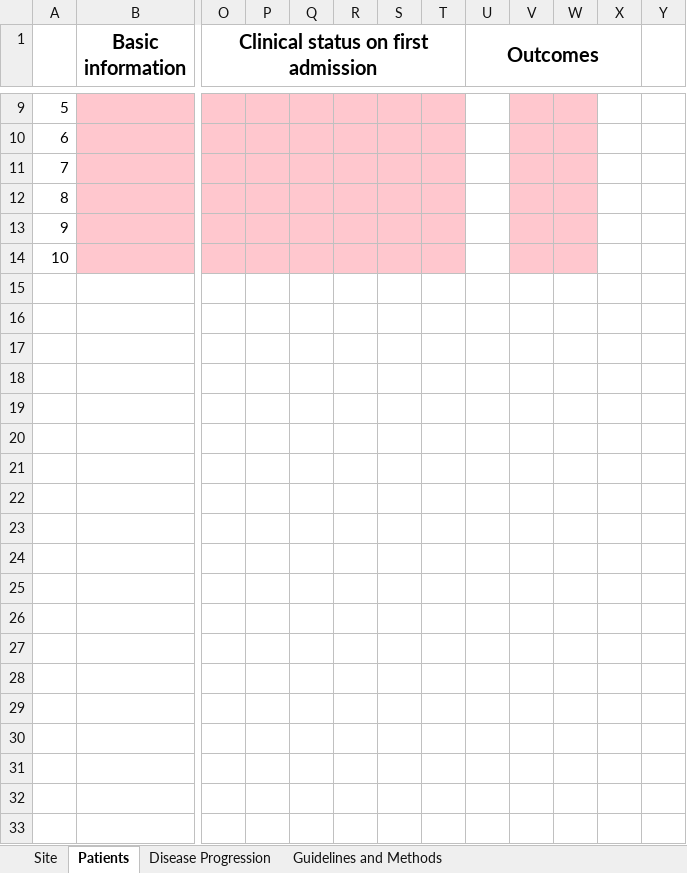
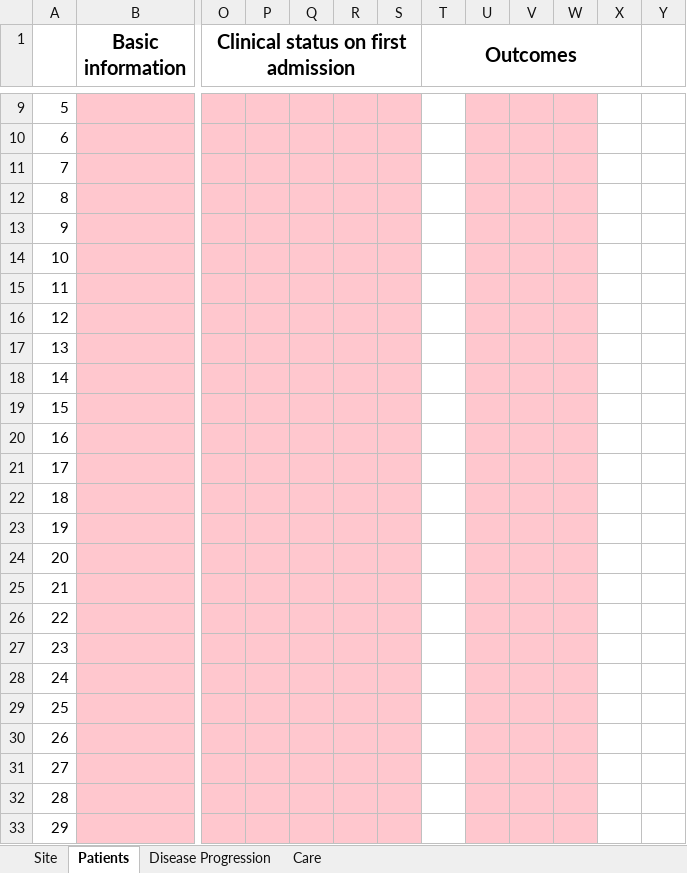
Before and after one commit to cas-bioinf/covid19retrospective, an Excel workbook: public_data/Data_Collection.xlsx, sheet Patients, drawn as a sheet; only a part is shown, gaps mark what is left out; values as stored, in another font and other column widths than the file's, no borders; conditional formats not drawn; removed rows and columns are numbered as before the commit, all else as after; rows hold the shown columns only; the diff covers the shown part only; the diff names each change by its address in the sheet, - before the commit and + after, or states it on an @@ line.

Commit message:
More work on data collection sheets

```diff
--- a/public_data/Data_Collection.xlsx (sheet Patients)
+++ b/public_data/Data_Collection.xlsx (sheet Patients)
-sheet tab: Guidelines and Methods
+sheet tab: Care
-column T, empty
+column U, empty
+row 15: 11
+row 16: 12
+row 17: 13
+row 18: 14
+row 19: 15
+row 20: 16
+row 21: 17
+row 22: 18
+row 23: 19
+row 24: 20
+row 25: 21
+row 26: 22
+row 27: 23
+row 28: 24
+row 29: 25
+row 30: 26
+row 31: 27
+row 32: 28
+row 33: 29
```
Also changed, not shown: 71 added rows and 1 edited cell elsewhere in this sheet, sheet Disease Progression, sheet Care, sheet Site, 1 other file.
